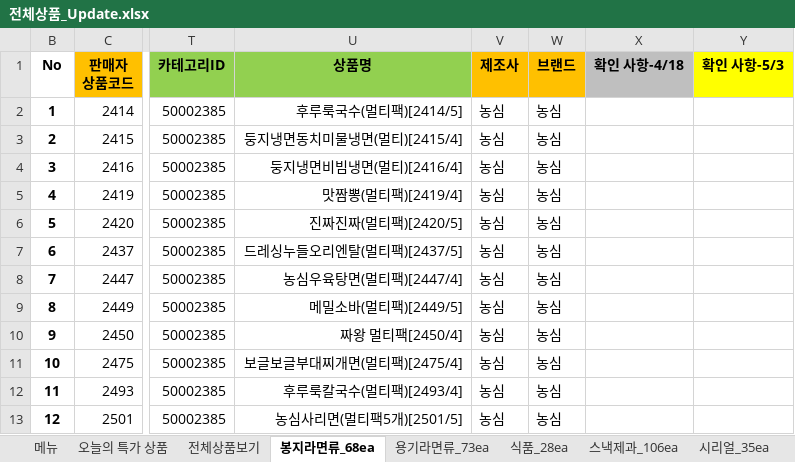
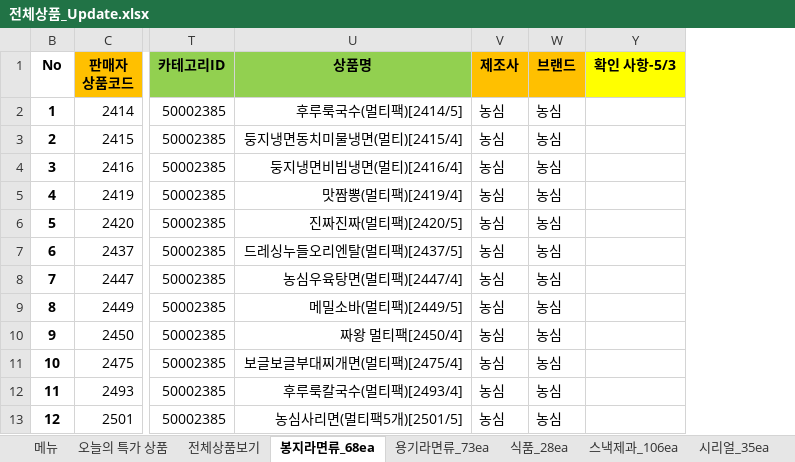
Before and after one commit to ArvidJoung/Tongup, an Excel workbook: 제품_20170414/전체상품_Update.xlsx, sheet 봉지라면류_68ea, drawn as a sheet; only a part is shown, gaps mark what is left out; values as stored, in another font and other column widths than the file's, no borders; the diff names each change by its address in the sheet, - before the commit and + after, or states it on an @@ line.

```diff
--- a/제품_20170414/전체상품_Update.xlsx (sheet 봉지라면류_68ea)
+++ b/제품_20170414/전체상품_Update.xlsx (sheet 봉지라면류_68ea)
@@ column X (확인 사항-4/18) hidden, empty @@
```
Also changed, not shown: sheet 스낵제과_106ea, sheet 생수음료_50ea, sheet 자판기_23ea.
